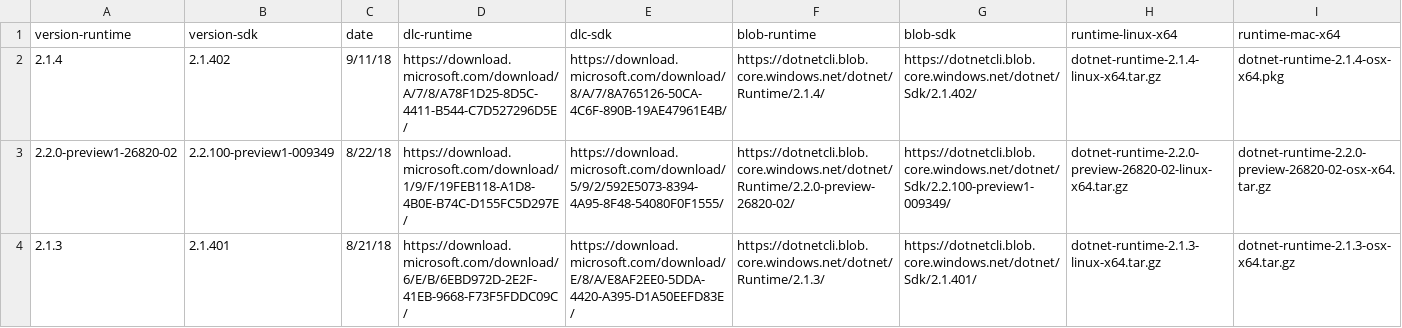
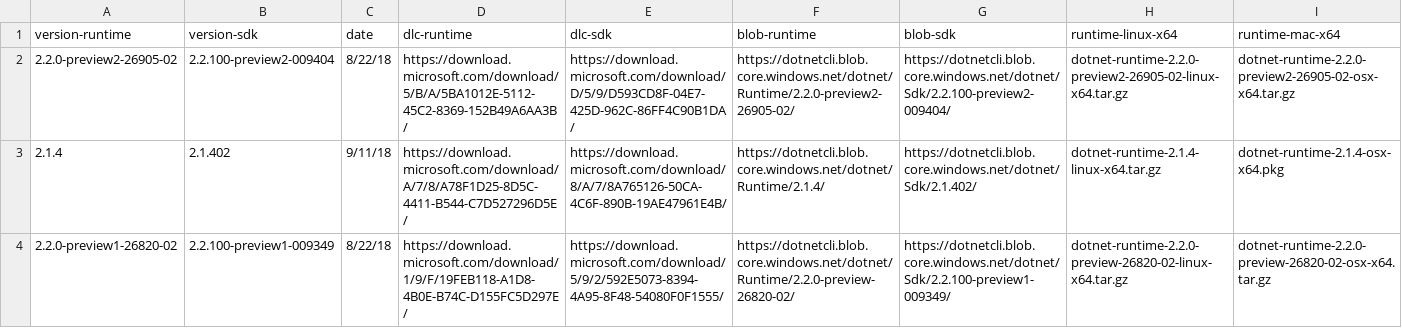
Before and after one commit to dotnet/core, a CSV file: release-notes/releases.csv, drawn as a sheet; only a part is shown; the shorter side is filled out with more unchanged rows; rows hold the shown columns only; the diff names each change by its address in the sheet, - before the commit and + after, or states it on an @@ line.

Commit message:
22 preview2 release artifacts (#1937)
* Adding 2.2 Preview 2 Release artifacts

```diff
--- a/release-notes/releases.csv
+++ b/release-notes/releases.csv
+row 2: 2.2.0-preview2-26905-02 | 2.2.100-preview2-009404 | 8/22/18 | https://download.microsoft.com/download/5/B/A/5BA1012E-5112-45C2-8369-152B49A6AA3B/ | https://download.microsoft.com/download/D/5/9/D593CD8F-04E7-425D-962C-86FF4C90B1DA/ | https://dotnetcli.blob.core.windows.net/dotnet/Runtime/2.2.0-preview2-26905-02/ | https://dotnetcli.blob.core.windows.net/dotnet/Sdk/2.2.100-preview2-009404/ | dotnet-runtime-2.2.0-preview2-26905-02-linux-x64.tar.gz | dotnet-runtime-2.2.0-preview2-26905-02-osx-x64.tar.gz
```
Also changed, not shown: 4 other files.
